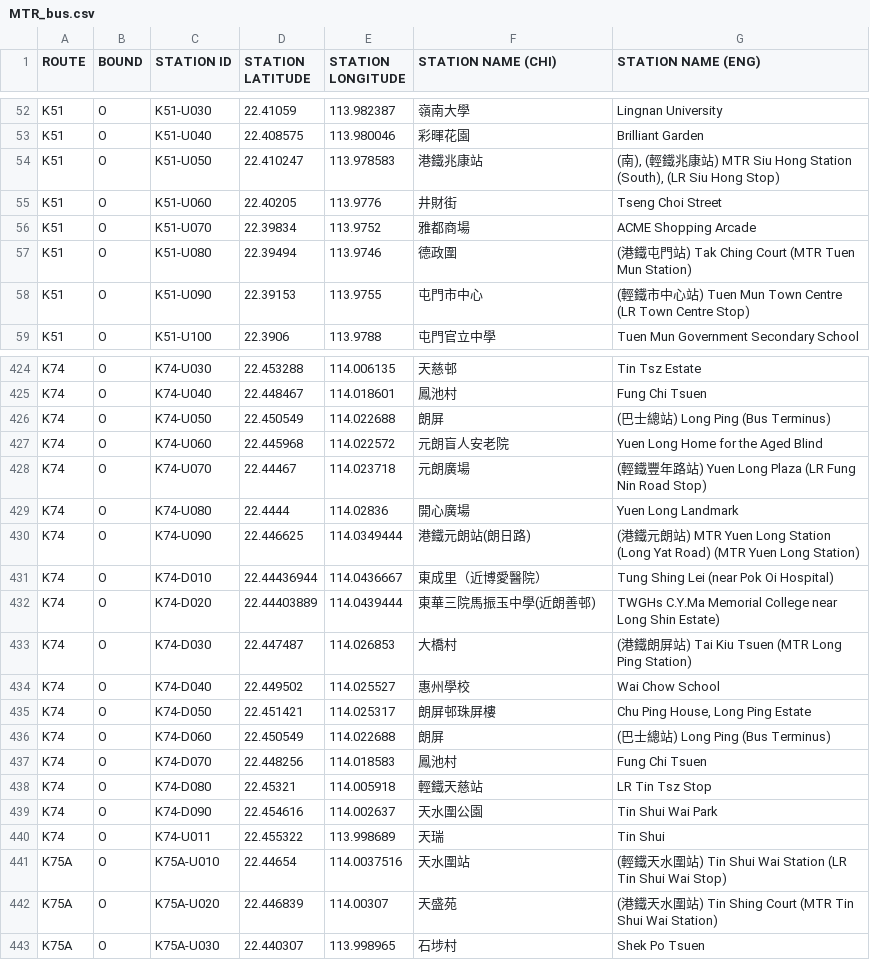
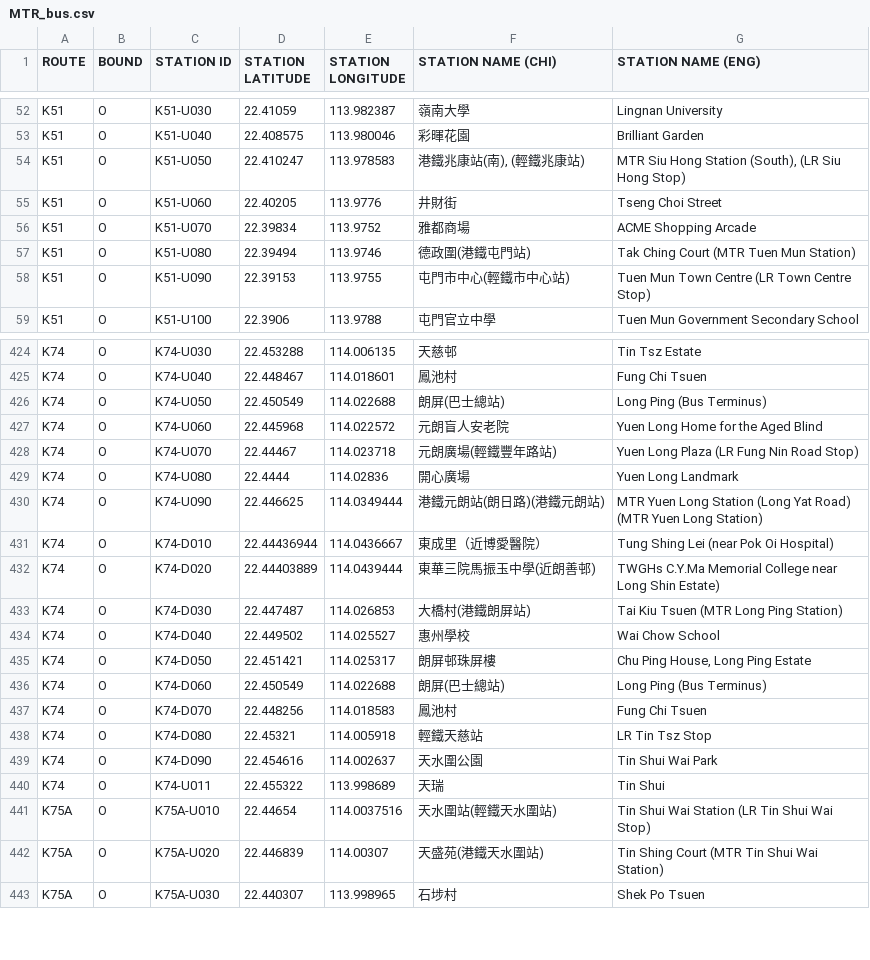
Before and after one commit to hkbus/hk-bus-crawling, a CSV file: MTR_bus.csv, drawn as a sheet; only a part is shown, gaps mark what is left out; the diff covers the shown part only.

Commit message:
Update MTR_bus.csv

```diff
--- a/MTR_bus.csv
+++ b/MTR_bus.csv
@@ -53,7 +53,7 @@ K51,O,K51-U030,22.41059,113.982387,"嶺南大學","Lingnan University"
 K51,O,K51-U040,22.408575,113.980046,"彩暉花園","Brilliant Garden"
-K51,O,K51-U050,22.410247,113.978583,"港鐵兆康站","(南), (輕鐵兆康站) MTR Siu Hong Station (South), (LR Siu Hong Stop)"
+K51,O,K51-U050,22.410247,113.978583,"港鐵兆康站(南), (輕鐵兆康站) ","MTR Siu Hong Station (South), (LR Siu Hong Stop)"
 K51,O,K51-U060,22.40205,113.9776,"井財街","Tseng Choi Street"
 K51,O,K51-U070,22.39834,113.9752,"雅都商場","ACME Shopping Arcade"
-K51,O,K51-U080,22.39494,113.9746,"德政圍","(港鐵屯門站) Tak Ching Court (MTR Tuen Mun Station)"
-K51,O,K51-U090,22.39153,113.9755,"屯門市中心","(輕鐵市中心站) Tuen Mun Town Centre (LR Town Centre Stop)"
+K51,O,K51-U080,22.39494,113.9746,"德政圍(港鐵屯門站)","Tak Ching Court (MTR Tuen Mun Station)"
+K51,O,K51-U090,22.39153,113.9755,"屯門市中心(輕鐵市中心站)","Tuen Mun Town Centre (LR Town Centre Stop)"
 K51,O,K51-U100,22.3906,113.9788,"屯門官立中學","Tuen Mun Government Secondary School"
@@ -425,13 +425,13 @@ K74,O,K74-U030,22.453288,114.006135,"天慈邨","Tin Tsz Estate"
 K74,O,K74-U040,22.448467,114.018601,"鳳池村","Fung Chi Tsuen"
-K74,O,K74-U050,22.450549,114.022688,"朗屏","(巴士總站) Long Ping (Bus Terminus)"
+K74,O,K74-U050,22.450549,114.022688,"朗屏(巴士總站)","Long Ping (Bus Terminus)"
 K74,O,K74-U060,22.445968,114.022572,"元朗盲人安老院","Yuen Long Home for the Aged Blind"
-K74,O,K74-U070,22.44467,114.023718,"元朗廣場","(輕鐵豐年路站) Yuen Long Plaza (LR Fung Nin Road Stop)"
+K74,O,K74-U070,22.44467,114.023718,"元朗廣場(輕鐵豐年路站)","Yuen Long Plaza (LR Fung Nin Road Stop)"
 K74,O,K74-U080,22.4444,114.02836,"開心廣場","Yuen Long Landmark"
-K74,O,K74-U090,22.446625,114.0349444,"港鐵元朗站(朗日路)","(港鐵元朗站) MTR Yuen Long Station (Long Yat Road) (MTR Yuen Long Station)"
+K74,O,K74-U090,22.446625,114.0349444,"港鐵元朗站(朗日路)(港鐵元朗站)","MTR Yuen Long Station (Long Yat Road) (MTR Yuen Long Station)"
 K74,O,K74-D010,22.44436944,114.0436667,"東成里（近博愛醫院）","Tung Shing Lei (near Pok Oi Hospital)"
 K74,O,K74-D020,22.44403889,114.0439444,"東華三院馬振玉中學(近朗善邨)","TWGHs C.Y.Ma Memorial College near Long Shin Estate)"
-K74,O,K74-D030,22.447487,114.026853,"大橋村","(港鐵朗屏站) Tai Kiu Tsuen (MTR Long Ping Station)"
+K74,O,K74-D030,22.447487,114.026853,"大橋村(港鐵朗屏站)","Tai Kiu Tsuen (MTR Long Ping Station)"
 K74,O,K74-D040,22.449502,114.025527,"惠州學校","Wai Chow School"
 K74,O,K74-D050,22.451421,114.025317,"朗屏邨珠屏樓","Chu Ping House, Long Ping Estate"
-K74,O,K74-D060,22.450549,114.022688,"朗屏","(巴士總站) Long Ping (Bus Terminus)"
+K74,O,K74-D060,22.450549,114.022688,"朗屏(巴士總站)","Long Ping (Bus Terminus)"
 K74,O,K74-D070,22.448256,114.018583,"鳳池村","Fung Chi Tsuen"
@@ -440,4 +440,4 @@ K74,O,K74-D090,22.454616,114.002637,"天水圍公園","Tin Shui Wai Park"
 K74,O,K74-U011,22.455322,113.998689,"天瑞","Tin Shui"
-K75A,O,K75A-U010,22.44654,114.0037516,"天水圍站","(輕鐵天水圍站) Tin Shui Wai Station (LR Tin Shui Wai Stop)"
-K75A,O,K75A-U020,22.446839,114.00307,"天盛苑","(港鐵天水圍站) Tin Shing Court (MTR Tin Shui Wai Station)"
+K75A,O,K75A-U010,22.44654,114.0037516,"天水圍站(輕鐵天水圍站)","Tin Shui Wai Station (LR Tin Shui Wai Stop)"
+K75A,O,K75A-U020,22.446839,114.00307,"天盛苑(港鐵天水圍站)","Tin Shing Court (MTR Tin Shui Wai Station)"
 K75A,O,K75A-U030,22.440307,113.998965,"石埗村","Shek Po Tsuen"
```
Also changed, not shown: 84 edited cells elsewhere in this file.
